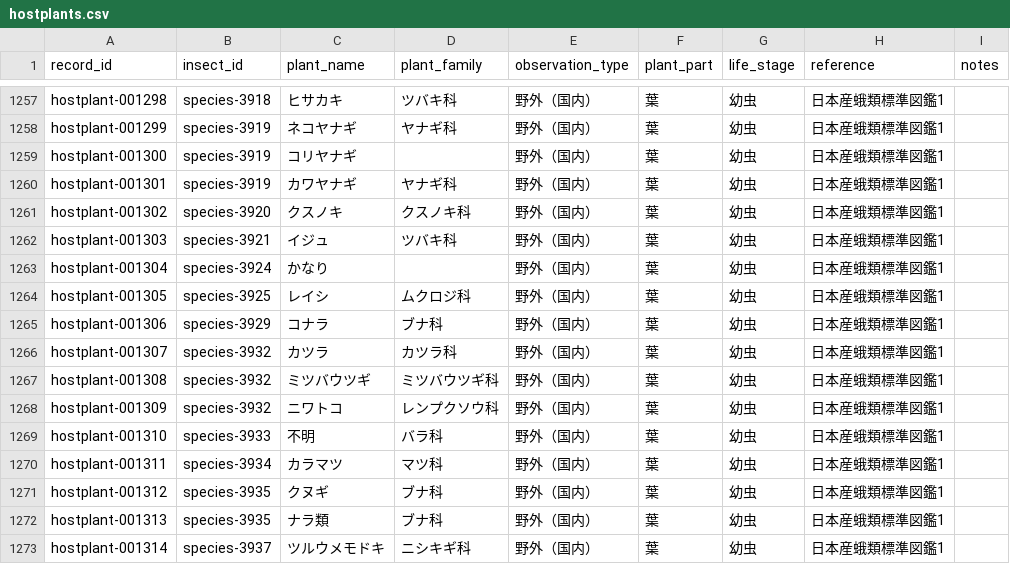
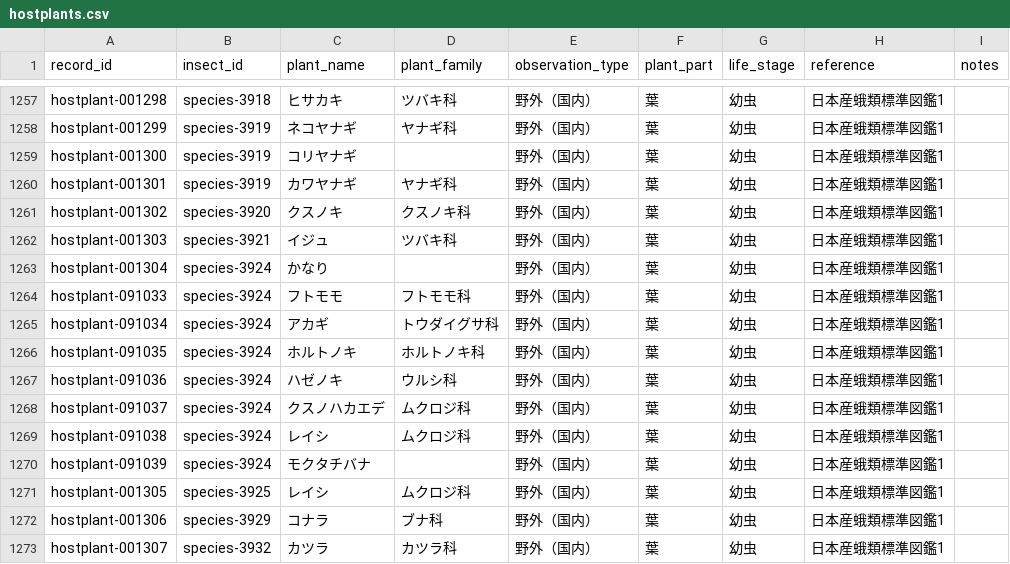
Before and after one commit to orau98/orau98.github.io, a CSV file: normalized_data/hostplants.csv, drawn as a sheet; only a part is shown, gaps mark what is left out; the shorter side is filled out with more unchanged rows.

Commit message:
species-3924: フトモモ/アカギ/ホルトノキ/ハゼノキ/クスノハカエデ/レイシ/モクタチバナ を食草として追加（野外（国内）, 葉, 幼虫, 日本産蛾類標準図鑑1）

```diff
--- a/normalized_data/hostplants.csv
+++ b/normalized_data/hostplants.csv
@@ -1263,2 +1263,9 @@ hostplant-001303,species-3921,イジュ,ツバキ科,野外（国内）,葉,幼
 hostplant-001304,species-3924,かなり,,野外（国内）,葉,幼虫,日本産蛾類標準図鑑1,
+hostplant-091033,species-3924,フトモモ,フトモモ科,野外（国内）,葉,幼虫,日本産蛾類標準図鑑1,
+hostplant-091034,species-3924,アカギ,トウダイグサ科,野外（国内）,葉,幼虫,日本産蛾類標準図鑑1,
+hostplant-091035,species-3924,ホルトノキ,ホルトノキ科,野外（国内）,葉,幼虫,日本産蛾類標準図鑑1,
+hostplant-091036,species-3924,ハゼノキ,ウルシ科,野外（国内）,葉,幼虫,日本産蛾類標準図鑑1,
+hostplant-091037,species-3924,クスノハカエデ,ムクロジ科,野外（国内）,葉,幼虫,日本産蛾類標準図鑑1,
+hostplant-091038,species-3924,レイシ,ムクロジ科,野外（国内）,葉,幼虫,日本産蛾類標準図鑑1,
+hostplant-091039,species-3924,モクタチバナ,,野外（国内）,葉,幼虫,日本産蛾類標準図鑑1,
 hostplant-001305,species-3925,レイシ,ムクロジ科,野外（国内）,葉,幼虫,日本産蛾類標準図鑑1,
```
Also changed, not shown: 2 other files.
